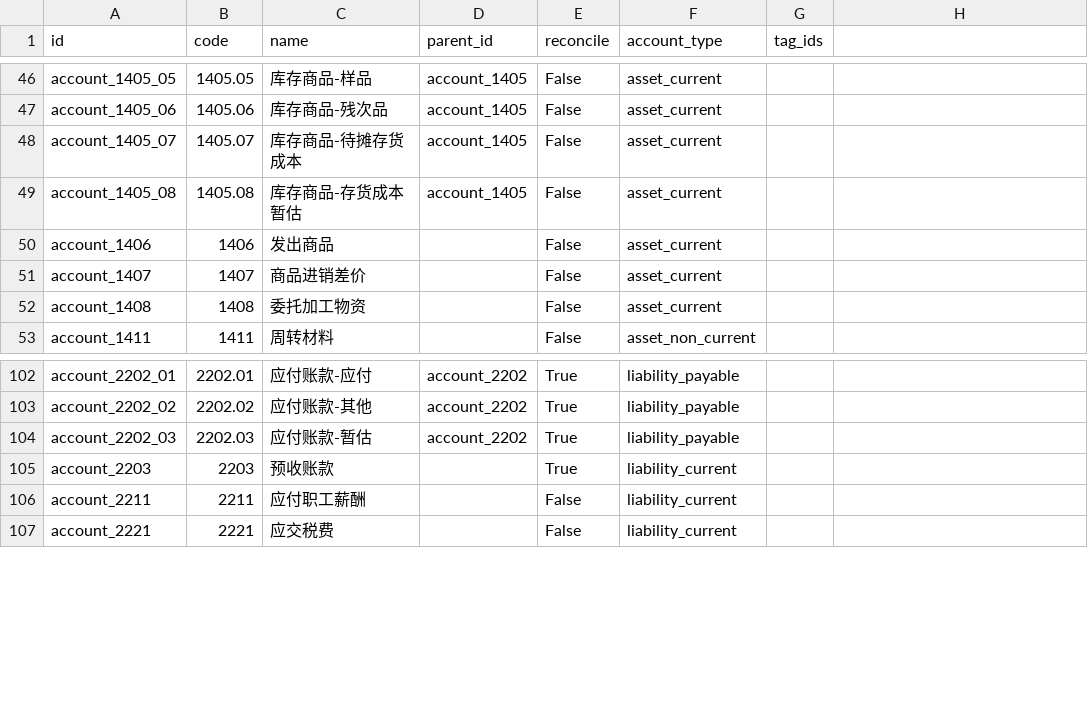
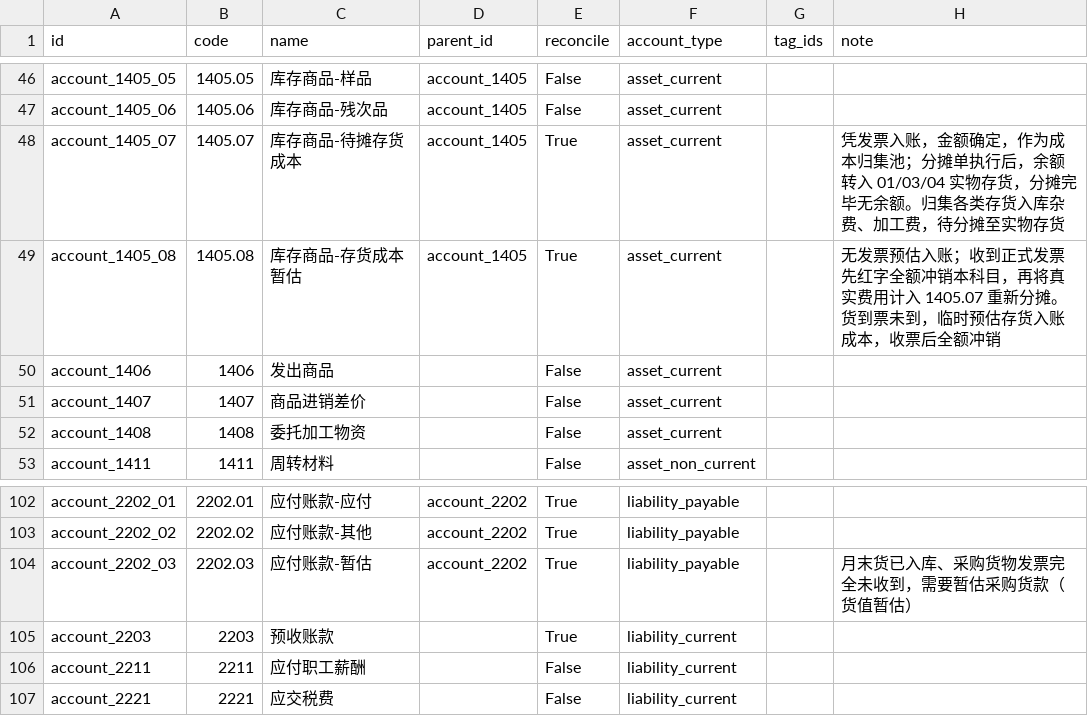
Before and after one commit to guohuadeng/app-odoo, a CSV file: l10n_cn_standard_latest/data/template/account.account-cn_standard.csv, drawn as a sheet; only a part is shown, gaps mark what is left out; the diff names each change by its address in the sheet, - before the commit and + after, or states it on an @@ line.

```diff
--- a/l10n_cn_standard_latest/data/template/account.account-cn_standard.csv
+++ b/l10n_cn_standard_latest/data/template/account.account-cn_standard.csv
-H1: (empty)
+H1: note
-E48:E49 (reconcile): False
+E48:E49 (reconcile): True
-H48 (note): (empty)
+H48 (note): 凭发票入账，金额确定，作为成本归集池；分摊单执行后，余额转入 01/03/04 实物存货，分摊完毕无余额。归集各类存货入库杂费、加工费，待分摊至实物存货
-H49 (note): (empty)
+H49 (note): 无发票预估入账；收到正式发票先红字全额冲销本科目，再将真实费用计入 1405.07 重新分摊。货到票未到，临时预估存货入账成本，收票后全额冲销
-H104 (note): (empty)
+H104 (note): 月末货已入库、采购货物发票完全未收到，需要暂估采购货款（货值暂估）
```
Also changed, not shown: 1 other file.
